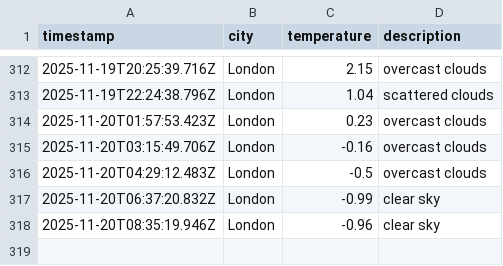
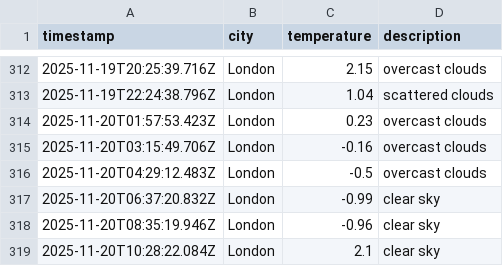
Before and after one commit to moniafavaro/dataops-javascript, a CSV file: data/weather_log.csv, drawn as a sheet; only a part is shown, gaps mark what is left out; the diff names each change by its address in the sheet, - before the commit and + after, or states it on an @@ line.

```diff
--- a/data/weather_log.csv
+++ b/data/weather_log.csv
+row 319: 2025-11-20T10:28:22.084Z | London | 2.1 | clear sky
```
Also changed, not shown: 1 other file.
